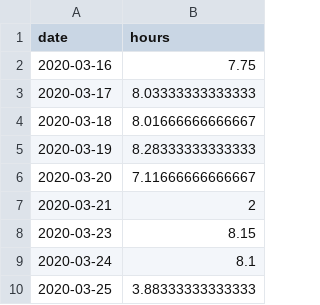
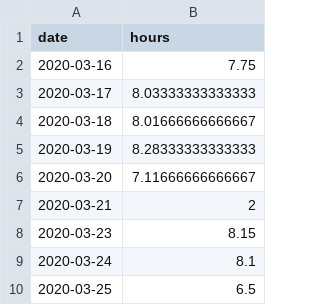
Before and after one commit to mlbowser/journal2020, a CSV file: data/hours_agg.csv, drawn as a sheet.

```diff
--- a/data/hours_agg.csv
+++ b/data/hours_agg.csv
@@ -9,2 +9,2 @@
 2020-03-24,8.1
-2020-03-25,3.88333333333333
+2020-03-25,6.5
```
Also changed, not shown: data/hours.csv, 3 other files.
